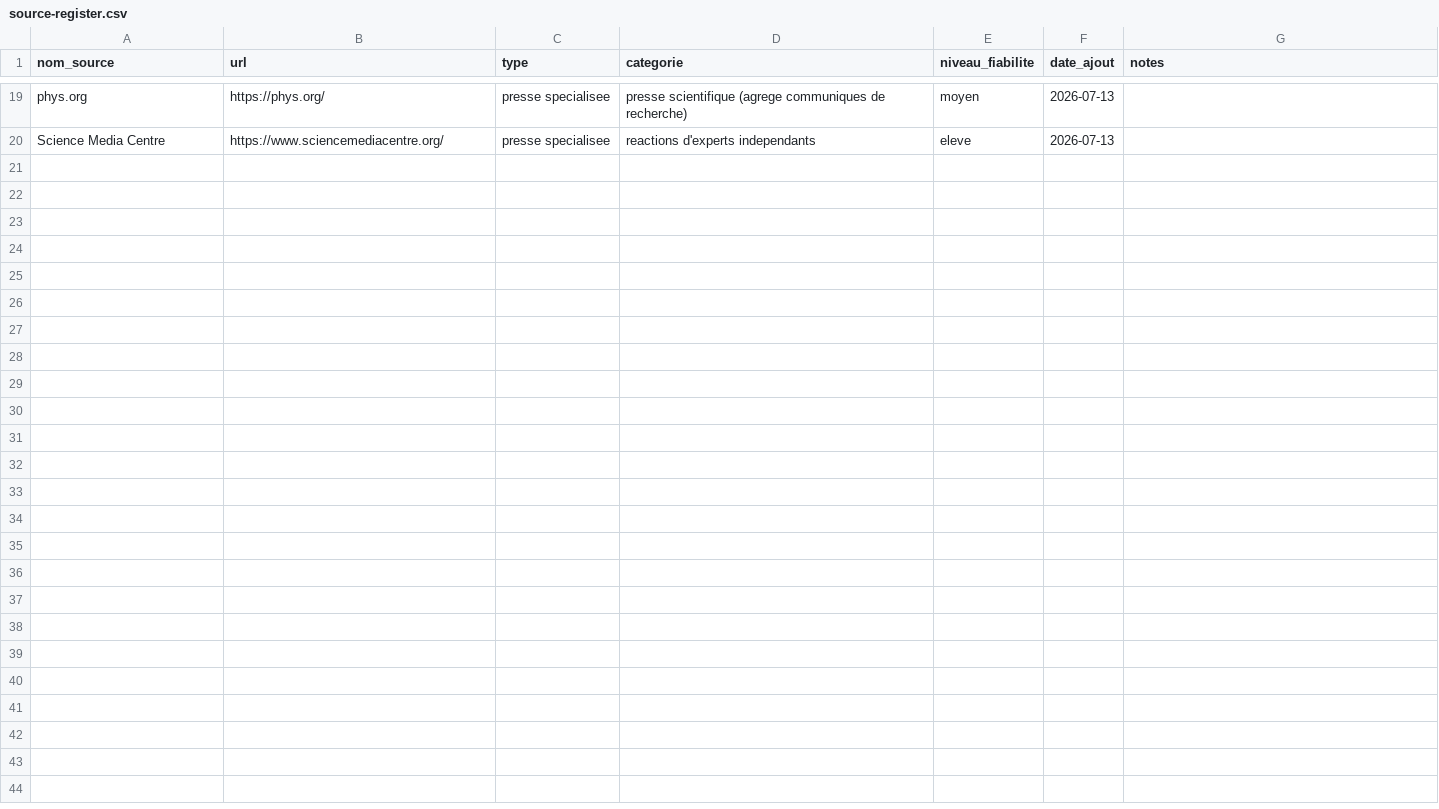
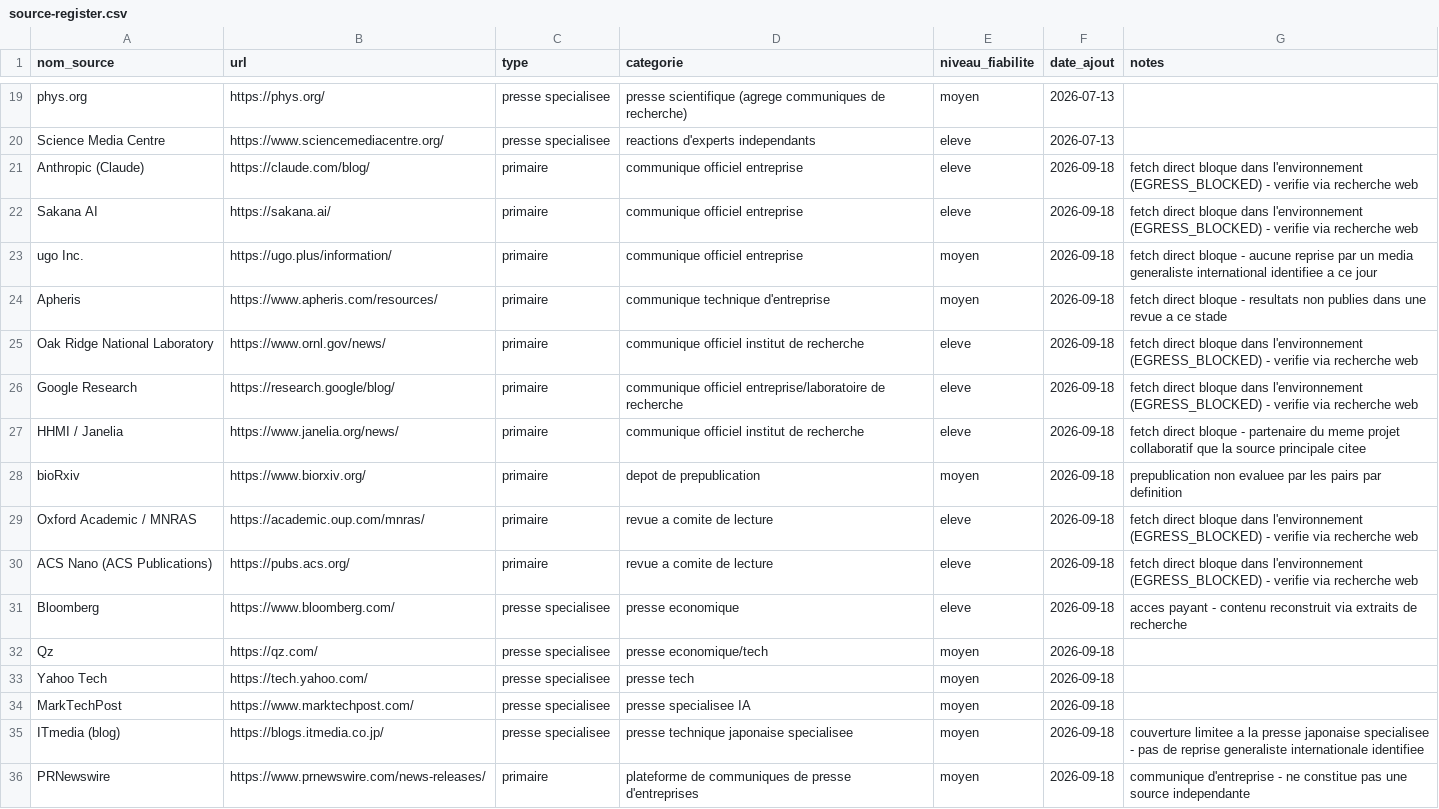
Before and after one commit to perillatjerome/ai-intelligence-watch, a CSV file: data/source-register.csv, drawn as a sheet; only a part is shown, gaps mark what is left out.

```diff
--- a/data/source-register.csv
+++ b/data/source-register.csv
@@ -20 +20,17 @@ phys.org,https://phys.org/,presse specialisee,presse scientifique (agrege commun
 Science Media Centre,https://www.sciencemediacentre.org/,presse specialisee,reactions d'experts independants,eleve,2026-07-13,
+Anthropic (Claude),https://claude.com/blog/,primaire,communique officiel entreprise,eleve,2026-09-18,fetch direct bloque dans l'environnement (EGRESS_BLOCKED) - verifie via recherche web
+Sakana AI,https://sakana.ai/,primaire,communique officiel entreprise,eleve,2026-09-18,fetch direct bloque dans l'environnement (EGRESS_BLOCKED) - verifie via recherche web
+ugo Inc.,https://ugo.plus/information/,primaire,communique officiel entreprise,moyen,2026-09-18,fetch direct bloque - aucune reprise par un media generaliste international identifiee a ce jour
+Apheris,https://www.apheris.com/resources/,primaire,communique technique d'entreprise,moyen,2026-09-18,fetch direct bloque - resultats non publies dans une revue a ce stade
+Oak Ridge National Laboratory,https://www.ornl.gov/news/,primaire,communique officiel institut de recherche,eleve,2026-09-18,fetch direct bloque dans l'environnement (EGRESS_BLOCKED) - verifie via recherche web
+Google Research,https://research.google/blog/,primaire,communique officiel entreprise/laboratoire de recherche,eleve,2026-09-18,fetch direct bloque dans l'environnement (EGRESS_BLOCKED) - verifie via recherche web
+HHMI / Janelia,https://www.janelia.org/news/,primaire,communique officiel institut de recherche,eleve,2026-09-18,fetch direct bloque - partenaire du meme projet collaboratif que la source principale citee
+bioRxiv,https://www.biorxiv.org/,primaire,depot de prepublication,moyen,2026-09-18,prepublication non evaluee par les pairs par definition
+Oxford Academic / MNRAS,https://academic.oup.com/mnras/,primaire,revue a comite de lecture,eleve,2026-09-18,fetch direct bloque dans l'environnement (EGRESS_BLOCKED) - verifie via recherche web
+ACS Nano (ACS Publications),https://pubs.acs.org/,primaire,revue a comite de lecture,eleve,2026-09-18,fetch direct bloque dans l'environnement (EGRESS_BLOCKED) - verifie via recherche web
+Bloomberg,https://www.bloomberg.com/,presse specialisee,presse economique,eleve,2026-09-18,acces payant - contenu reconstruit via extraits de recherche
+Qz,https://qz.com/,presse specialisee,presse economique/tech,moyen,2026-09-18,
+Yahoo Tech,https://tech.yahoo.com/,presse specialisee,presse tech,moyen,2026-09-18,
+MarkTechPost,https://www.marktechpost.com/,presse specialisee,presse specialisee IA,moyen,2026-09-18,
+ITmedia (blog),https://blogs.itmedia.co.jp/,presse specialisee,presse technique japonaise specialisee,moyen,2026-09-18,couverture limitee a la presse japonaise specialisee - pas de reprise generaliste internationale identifiee
+PRNewswire,https://www.prnewswire.com/news-releases/,primaire,plateforme de communiques de presse d'entreprises,moyen,2026-09-18,communique d'entreprise - ne constitue pas une source independante
```
Also changed, not shown: data/news-index.csv, data/topic-index.csv, 1 other file.
